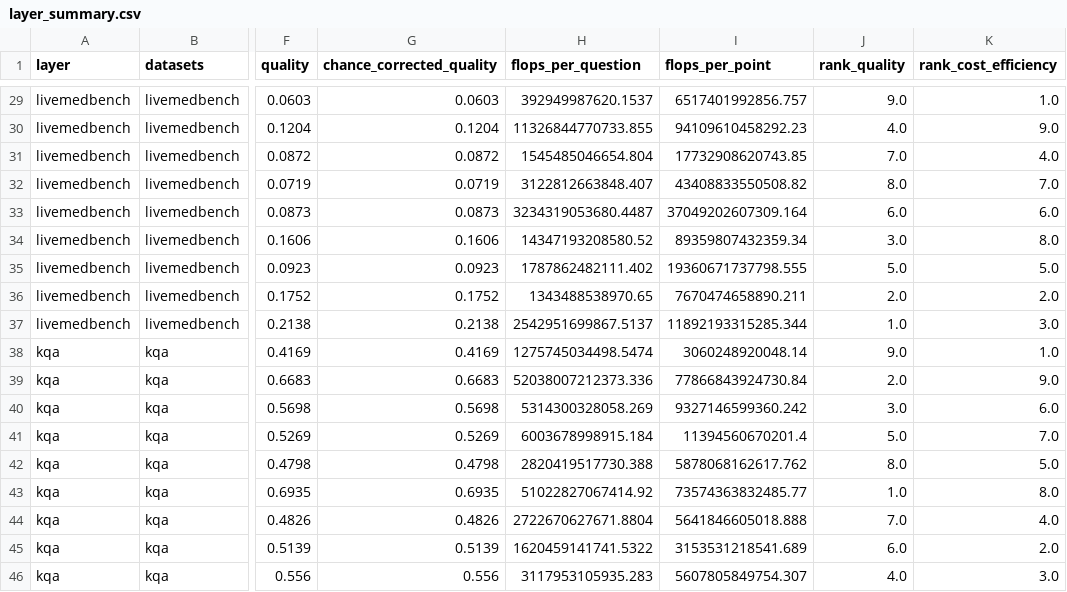
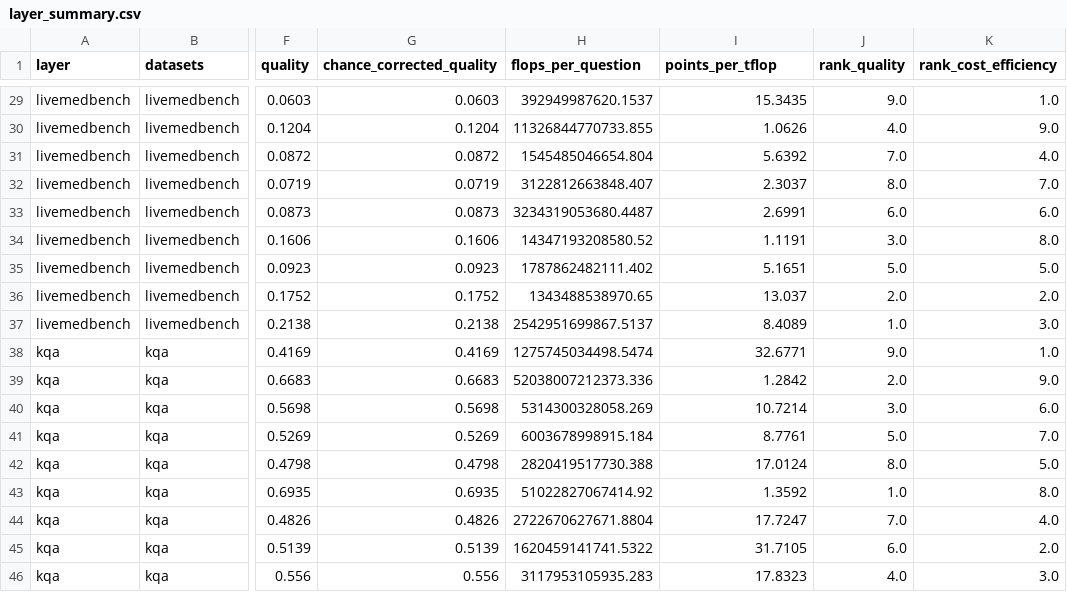
Before and after one commit to MaxJ-03/Beyond_the_Score, a CSV file: results/analysis/layer_summary.csv, drawn as a sheet; only a part is shown, gaps mark what is left out; the diff covers the shown part only; the diff names each change by its address in the sheet, - before the commit and + after, or states it on an @@ line.

Commit message:
Report cost efficiency as points per TFLOP, where higher is better.

```diff
--- a/results/analysis/layer_summary.csv
+++ b/results/analysis/layer_summary.csv
-I1: flops_per_point
+I1: points_per_tflop
-I29 (points_per_tflop): 6517401992856.757
+I29 (points_per_tflop): 15.3435
-I30 (points_per_tflop): 94109610458292.23
+I30 (points_per_tflop): 1.0626
-I31 (points_per_tflop): 17732908620743.85
+I31 (points_per_tflop): 5.6392
-I32 (points_per_tflop): 43408833550508.82
+I32 (points_per_tflop): 2.3037
-I33 (points_per_tflop): 37049202607309.164
+I33 (points_per_tflop): 2.6991
-I34 (points_per_tflop): 89359807432359.34
+I34 (points_per_tflop): 1.1191
-I35 (points_per_tflop): 19360671737798.555
+I35 (points_per_tflop): 5.1651
-I36 (points_per_tflop): 7670474658890.211
+I36 (points_per_tflop): 13.037
-I37 (points_per_tflop): 11892193315285.344
+I37 (points_per_tflop): 8.4089
-I38 (points_per_tflop): 3060248920048.14
+I38 (points_per_tflop): 32.6771
-I39 (points_per_tflop): 77866843924730.84
+I39 (points_per_tflop): 1.2842
-I40 (points_per_tflop): 9327146599360.242
+I40 (points_per_tflop): 10.7214
-I41 (points_per_tflop): 11394560670201.4
+I41 (points_per_tflop): 8.7761
-I42 (points_per_tflop): 5878068162617.762
+I42 (points_per_tflop): 17.0124
-I43 (points_per_tflop): 73574363832485.77
+I43 (points_per_tflop): 1.3592
-I44 (points_per_tflop): 5641846605018.888
+I44 (points_per_tflop): 17.7247
-I45 (points_per_tflop): 3153531218541.689
+I45 (points_per_tflop): 31.7105
-I46 (points_per_tflop): 5607805849754.307
+I46 (points_per_tflop): 17.8323
```
Also changed, not shown: 27 edited cells elsewhere in this file, results/analysis/rankings.csv, results/analysis/summary.csv, 21 other files.
